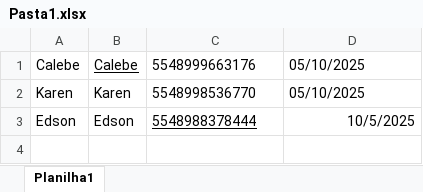
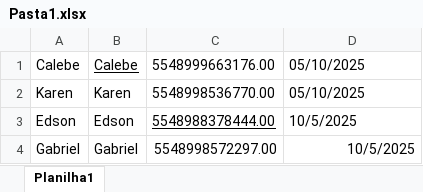
Before and after one commit to CalebeSicoob/mensagem-automatica, an Excel workbook: Pasta1.xlsx, sheet Planilha1, drawn as a sheet; values as stored, in another font and other column widths than the file's, no borders; the diff names each change by its address in the sheet, - before the commit and + after, or states it on an @@ line.

```diff
--- a/Pasta1.xlsx (sheet Planilha1)
+++ b/Pasta1.xlsx (sheet Planilha1)
-C1: 5548999663176
+C1: 5548999663176.00
-C2: 5548998536770
+C2: 5548998536770.00
-C3: 5548988378444
+C3: 5548988378444.00
-D3 alignment: right
+D3 alignment: left
+row 4: Gabriel | Gabriel | 5548998572297.00 | 10/5/2025
```
Also changed, not shown: 1 other file.
